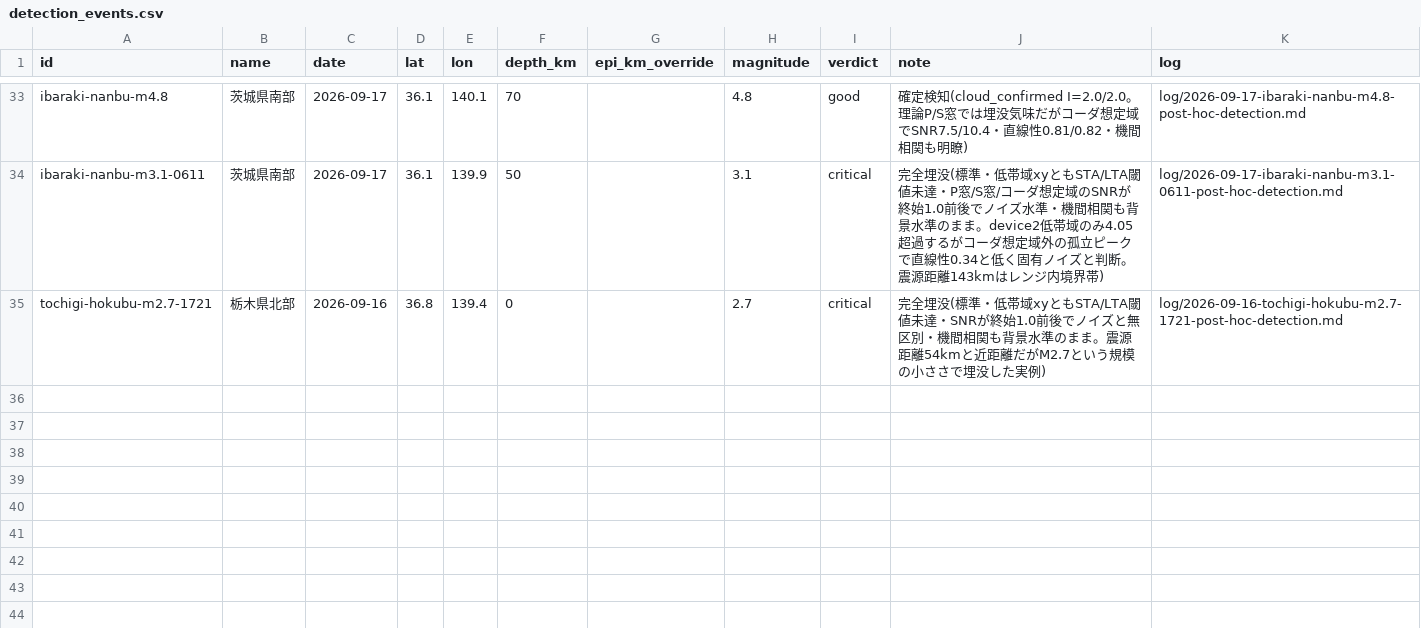
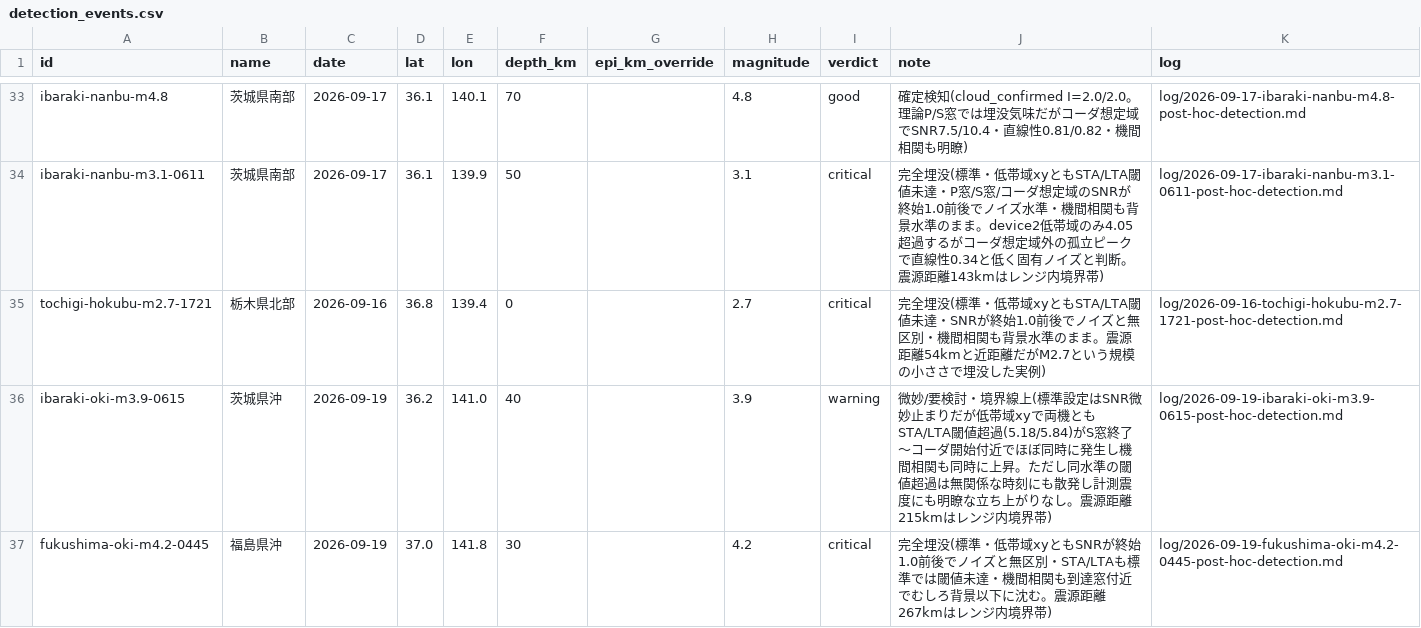
Before and after one commit to nna774/NamazuHaUrokoGaNai, a CSV file: tools/detection_events.csv, drawn as a sheet; only a part is shown, gaps mark what is left out; the diff names each change by its address in the sheet, - before the commit and + after, or states it on an @@ line.

```diff
--- a/tools/detection_events.csv
+++ b/tools/detection_events.csv
+row 36: ibaraki-oki-m3.9-0615 | 茨城県沖 | 2026-09-19 | 36.2 | 141.0 | 40 |  | 3.9 | warning | 微妙/要検討・境界線上(標準設定はSNR微妙止まりだが低帯域xyで両機ともSTA/LTA閾値超過(5.18/5.84)がS窓終了〜コーダ開始付近でほぼ同時に発生し機間相関も同時に上昇。ただし同水準の閾値超過は無関係な時刻にも散発し計測震度にも明瞭な立ち上がりなし。震源距離215kmはレンジ内境界帯) | log/2026-09-19-ibaraki-oki-m3.9-0615-post-hoc-detection.md
+row 37: fukushima-oki-m4.2-0445 | 福島県沖 | 2026-09-19 | 37.0 | 141.8 | 30 |  | 4.2 | critical | 完全埋没(標準・低帯域xyともSNRが終始1.0前後でノイズと無区別・STA/LTAも標準では閾値未達・機間相関も到達窓付近でむしろ背景以下に沈む。震源距離267kmはレンジ内境界帯) | log/2026-09-19-fukushima-oki-m4.2-0445-post-hoc-detection.md
```
Also changed, not shown: 14 other files.
